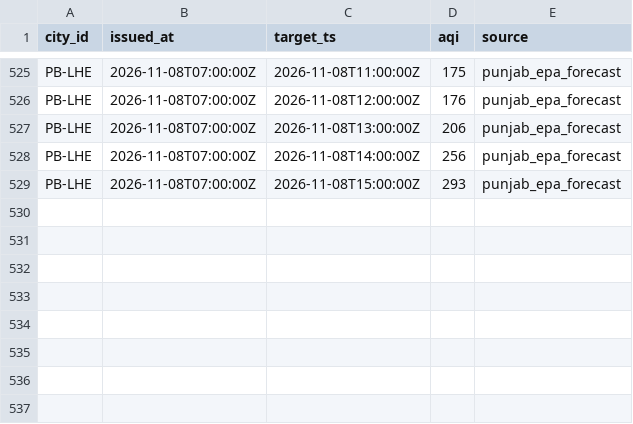
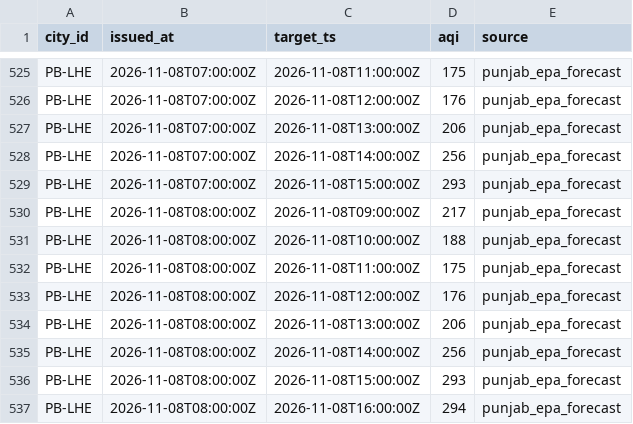
Before and after one commit to Xftab/airlume, a CSV file: data/archive/forecasts/punjab_epa_forecast/2026-11.csv, drawn as a sheet; only a part is shown, gaps mark what is left out; the diff names each change by its address in the sheet, - before the commit and + after, or states it on an @@ line.

```diff
--- a/data/archive/forecasts/punjab_epa_forecast/2026-11.csv
+++ b/data/archive/forecasts/punjab_epa_forecast/2026-11.csv
+row 530: PB-LHE | 2026-11-08T08:00:00Z | 2026-11-08T09:00:00Z | 217 | punjab_epa_forecast
+row 531: PB-LHE | 2026-11-08T08:00:00Z | 2026-11-08T10:00:00Z | 188 | punjab_epa_forecast
+row 532: PB-LHE | 2026-11-08T08:00:00Z | 2026-11-08T11:00:00Z | 175 | punjab_epa_forecast
+row 533: PB-LHE | 2026-11-08T08:00:00Z | 2026-11-08T12:00:00Z | 176 | punjab_epa_forecast
+row 534: PB-LHE | 2026-11-08T08:00:00Z | 2026-11-08T13:00:00Z | 206 | punjab_epa_forecast
+row 535: PB-LHE | 2026-11-08T08:00:00Z | 2026-11-08T14:00:00Z | 256 | punjab_epa_forecast
+row 536: PB-LHE | 2026-11-08T08:00:00Z | 2026-11-08T15:00:00Z | 293 | punjab_epa_forecast
+row 537: PB-LHE | 2026-11-08T08:00:00Z | 2026-11-08T16:00:00Z | 294 | punjab_epa_forecast
```
Also changed, not shown: data/archive/city_hourly/punjab_epa/2026-11.csv, data/archive/readings/punjab_epa/2026-11.csv.
